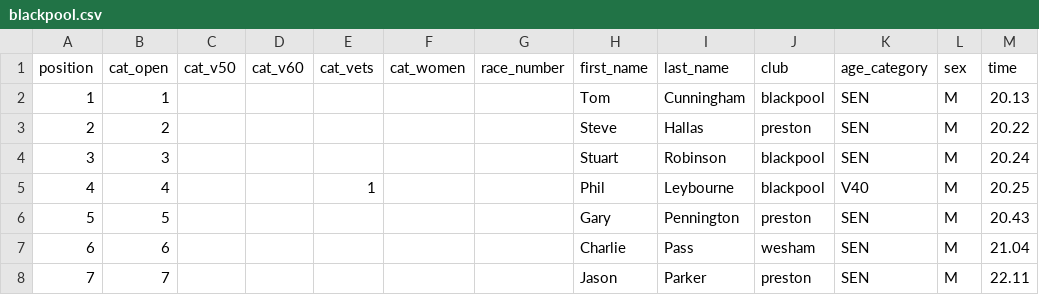
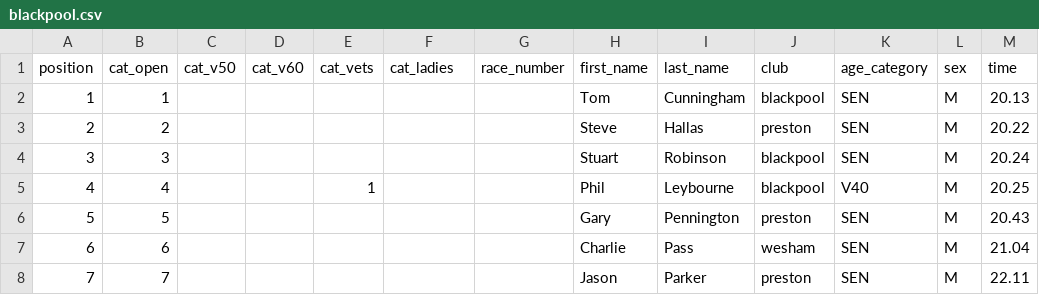
Before and after one commit to whortleberrybearer/InterClub, a CSV file: src/data/2009/road-gp/results/blackpool.csv, drawn as a sheet; only a part is shown; the diff names each change by its address in the sheet, - before the commit and + after, or states it on an @@ line.

```diff
--- a/src/data/2009/road-gp/results/blackpool.csv
+++ b/src/data/2009/road-gp/results/blackpool.csv
-F1: cat_women
+F1: cat_ladies
```
Also changed, not shown: src/data/2009/road-gp/results/chorley.csv, src/data/2009/road-gp/results/lytham.csv, 12 other files.
